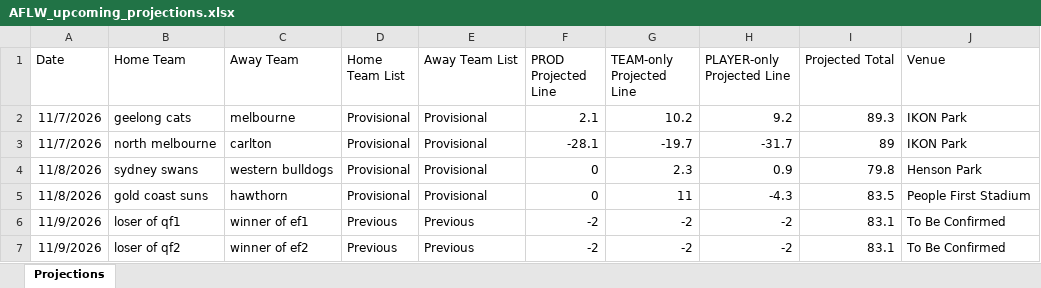
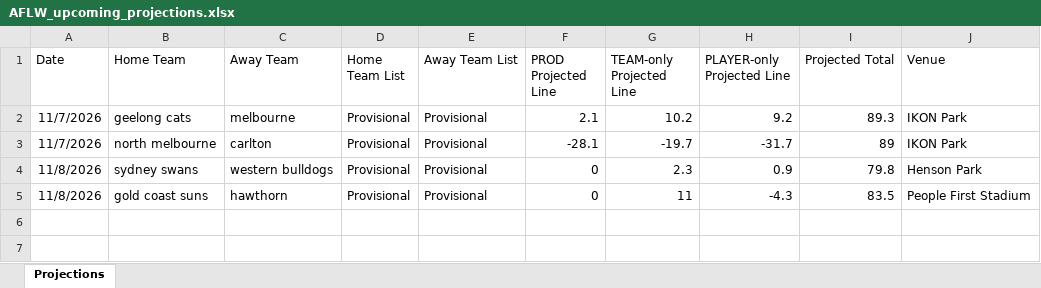
Before and after one commit to cgrocott89/ModelOutput, an Excel workbook: files/AFLW_upcoming_projections.xlsx, sheet Projections, drawn as a sheet; values as stored, in another font and other column widths than the file's, no borders; the diff names each change by its address in the sheet, - before the commit and + after, or states it on an @@ line.

```diff
--- a/files/AFLW_upcoming_projections.xlsx (sheet Projections)
+++ b/files/AFLW_upcoming_projections.xlsx (sheet Projections)
-row 6: 11/9/2026 | loser of qf1 | winner of ef1 | Previous | Previous | -2 | -2 | -2 | 83.1 | To Be Confirmed
-row 7: 11/9/2026 | loser of qf2 | winner of ef2 | Previous | Previous | -2 | -2 | -2 | 83.1 | To Be Confirmed
```
Also changed, not shown: files/Straight_Greyhound_upcoming_rated_prices.xlsx, 1 other file.
